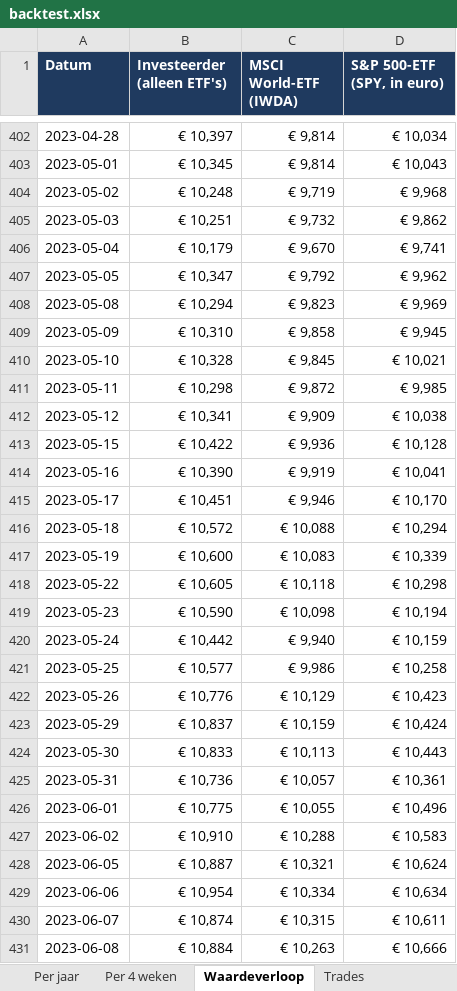
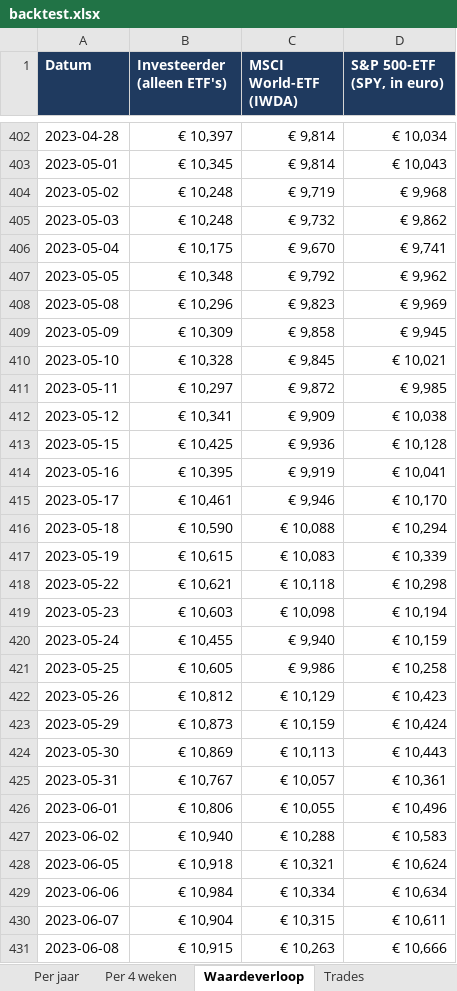
Before and after one commit to Sewpersonic/trend-agent, an Excel workbook: backtest/controle-alleen-etf/backtest.xlsx, sheet Waardeverloop, drawn as a sheet; only a part is shown, gaps mark what is left out; values as stored, in another font and other column widths than the file's, no borders; the diff covers the shown part only; the diff names each change by its address in the sheet, - before the commit and + after, or states it on an @@ line.

```diff
--- a/backtest/controle-alleen-etf/backtest.xlsx (sheet Waardeverloop)
+++ b/backtest/controle-alleen-etf/backtest.xlsx (sheet Waardeverloop)
-B405 (Investeerder (alleen ETF's)): € 10,251
+B405 (Investeerder (alleen ETF's)): € 10,248
-B406 (Investeerder (alleen ETF's)): € 10,179
+B406 (Investeerder (alleen ETF's)): € 10,175
-B407 (Investeerder (alleen ETF's)): € 10,347
+B407 (Investeerder (alleen ETF's)): € 10,348
-B408 (Investeerder (alleen ETF's)): € 10,294
+B408 (Investeerder (alleen ETF's)): € 10,296
-B409 (Investeerder (alleen ETF's)): € 10,310
+B409 (Investeerder (alleen ETF's)): € 10,309
-B411 (Investeerder (alleen ETF's)): € 10,298
+B411 (Investeerder (alleen ETF's)): € 10,297
-B413 (Investeerder (alleen ETF's)): € 10,422
+B413 (Investeerder (alleen ETF's)): € 10,425
-B414 (Investeerder (alleen ETF's)): € 10,390
+B414 (Investeerder (alleen ETF's)): € 10,395
-B415 (Investeerder (alleen ETF's)): € 10,451
+B415 (Investeerder (alleen ETF's)): € 10,461
-B416 (Investeerder (alleen ETF's)): € 10,572
+B416 (Investeerder (alleen ETF's)): € 10,590
-B417 (Investeerder (alleen ETF's)): € 10,600
+B417 (Investeerder (alleen ETF's)): € 10,615
-B418 (Investeerder (alleen ETF's)): € 10,605
+B418 (Investeerder (alleen ETF's)): € 10,621
-B419 (Investeerder (alleen ETF's)): € 10,590
+B419 (Investeerder (alleen ETF's)): € 10,603
-B420 (Investeerder (alleen ETF's)): € 10,442
+B420 (Investeerder (alleen ETF's)): € 10,455
-B421 (Investeerder (alleen ETF's)): € 10,577
+B421 (Investeerder (alleen ETF's)): € 10,605
-B422 (Investeerder (alleen ETF's)): € 10,776
+B422 (Investeerder (alleen ETF's)): € 10,812
-B423 (Investeerder (alleen ETF's)): € 10,837
+B423 (Investeerder (alleen ETF's)): € 10,873
-B424 (Investeerder (alleen ETF's)): € 10,833
+B424 (Investeerder (alleen ETF's)): € 10,869
-B425 (Investeerder (alleen ETF's)): € 10,736
+B425 (Investeerder (alleen ETF's)): € 10,767
-B426 (Investeerder (alleen ETF's)): € 10,775
+B426 (Investeerder (alleen ETF's)): € 10,806
-B427 (Investeerder (alleen ETF's)): € 10,910
+B427 (Investeerder (alleen ETF's)): € 10,940
-B428 (Investeerder (alleen ETF's)): € 10,887
+B428 (Investeerder (alleen ETF's)): € 10,918
-B429 (Investeerder (alleen ETF's)): € 10,954
+B429 (Investeerder (alleen ETF's)): € 10,984
-B430 (Investeerder (alleen ETF's)): € 10,874
+B430 (Investeerder (alleen ETF's)): € 10,904
-B431 (Investeerder (alleen ETF's)): € 10,884
+B431 (Investeerder (alleen ETF's)): € 10,915
```
Also changed, not shown: 877 edited cells elsewhere in this sheet, sheet Trades, sheet Samenvatting, sheet Per jaar, sheet Per 4 weken, backtest/controle-zonder-crypto/backtest.xlsx, backtest/investeerder/backtest.xlsx, 9 other files.
